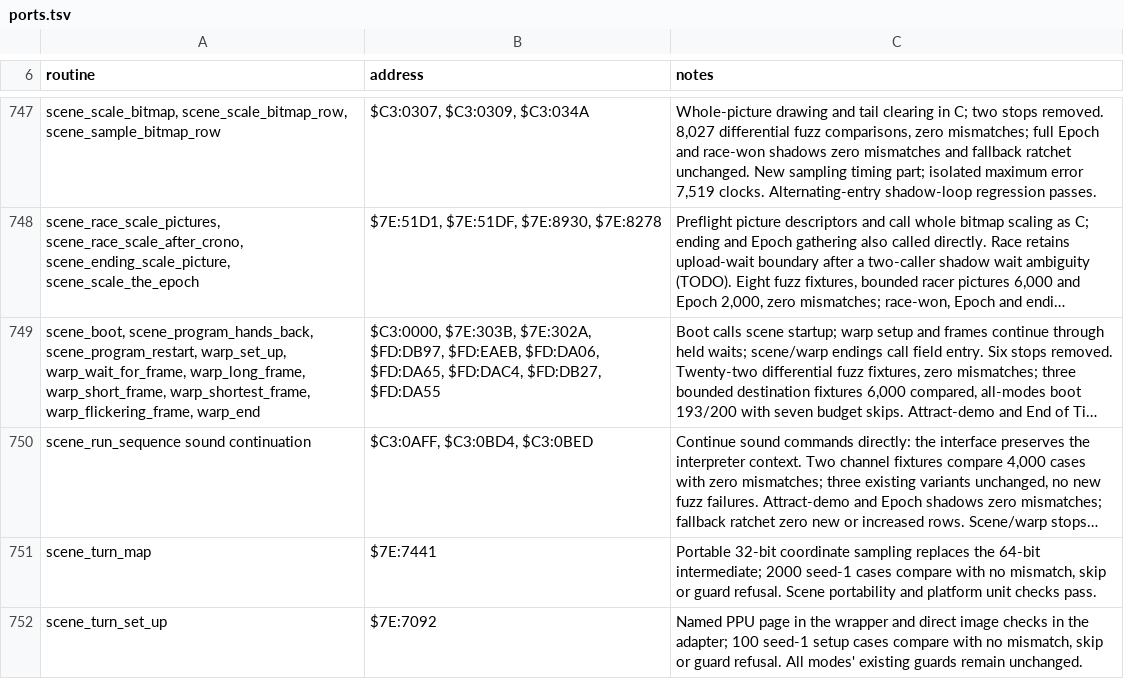
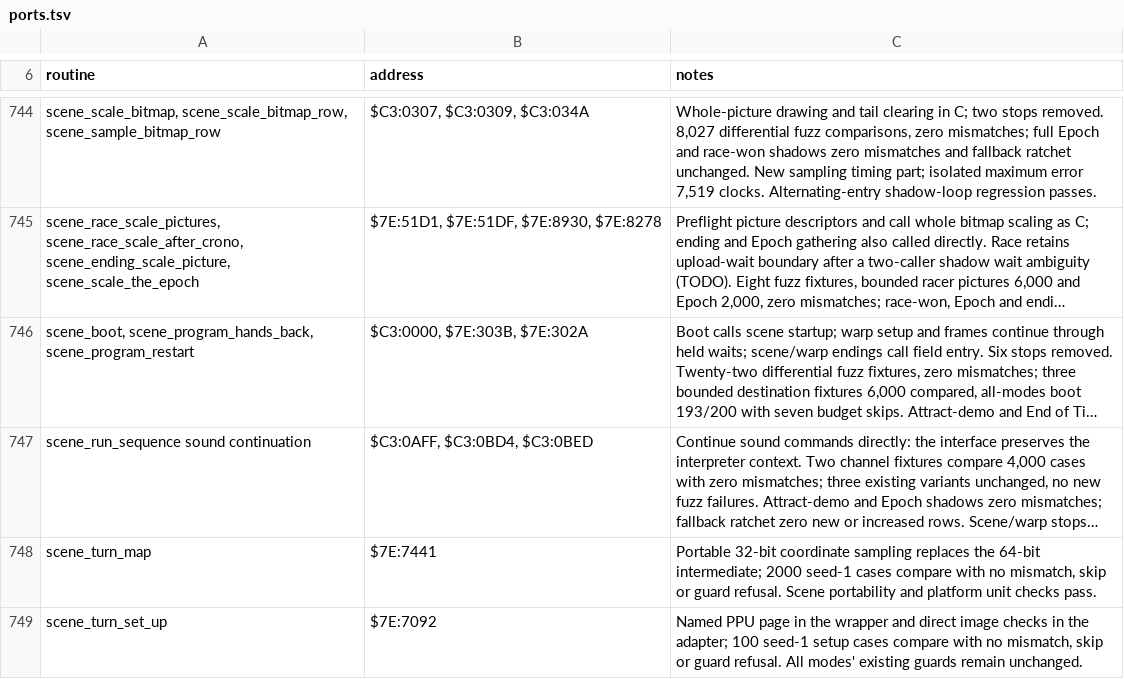
Before and after one commit to zdiemer/chrono-trigger-reimplemented, a TSV file: docs/ports.tsv, drawn as a sheet; only a part is shown, gaps mark what is left out; long unchanged cells end in …; addresses are those after the commit; the diff covers the shown part only; the diff names each change by its address in the sheet, - before the commit and + after, or states it on an @@ line.

Commit message:
The time warp's teardown: game/warp/ leaves the gate
None of the warp's routines is an entry the machine finds any more. In the
shipping mode the field's end starts the trip as C (warp_starts_on_the_machine),
the console's vblank stub runs its handler as C, and the main loop's held wait
(HOLD_WARP_FRAME) makes every frame and, after the last, the end, whose
continuation is the field's entry. Its two continuations are marked retired and
selected in ON mode only: shadow mode and the tools run the cartridge's warp,
compared with nothing, which the fallback measure, the burndown and the
unreached audit leave out ($FD:DA00-DD95, $DE15-DE97, $EAA6-F28F). The screen's
wait before the picture comes on waits in place (NATIVE_WAKE_VBLANK_FLAG). The
routines whose rows went keep their calibrated estimates (game_kept_estimates,
native_keep_estimates). Deleted: every warp row of game_natives, the entry
wrappers and warp/bridge.c, two guards, all of the warp's scaffolding, and its
ledger rows. A held wait now drops call-outs left waiting at or below its S.

Census over the three movies that take a gate: the machine enters the warp 0
times (747,559 before); 1,181 frames and 747,440 idle passes run as the wait's
continuations by its number. The shipping mode plays those movies frame for
frame as before (trace diff, but for the warp's own scaffolding cells). Frame
ends suspended over the warp: 112 each (113/112/113 before). A state saved in
the tunnel round-trips in ct_drive and ct_play. Sampled gate: suite OK.

```diff
--- a/docs/ports.tsv
+++ b/docs/ports.tsv
-A746 (routine): scene_boot, scene_program_hands_back, scene_program_restart, warp_set_up, warp_wait_for_frame, warp_long_frame, warp_short_frame, warp_shortest_frame, warp_flickering_frame, warp_end
+A746 (routine): scene_boot, scene_program_hands_back, scene_program_restart
-B746 (address): $C3:0000, $7E:303B, $7E:302A, $FD:DB97, $FD:EAEB, $FD:DA06, $FD:DA65, $FD:DAC4, $FD:DB27, $FD:DA55
+B746 (address): $C3:0000, $7E:303B, $7E:302A
```
Also changed, not shown: 11 removed rows elsewhere in this file, 29 other files.
